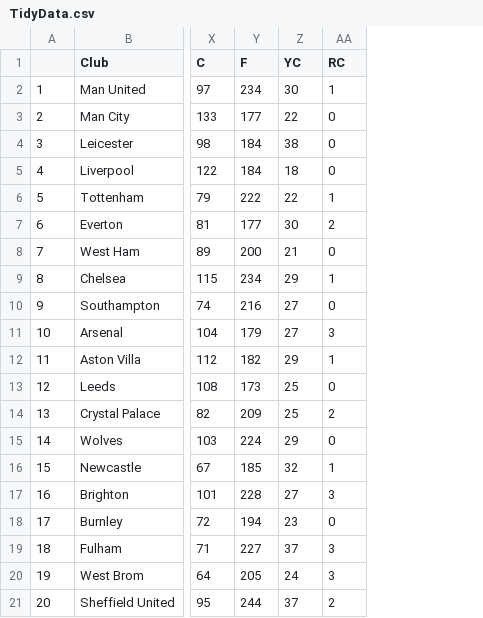
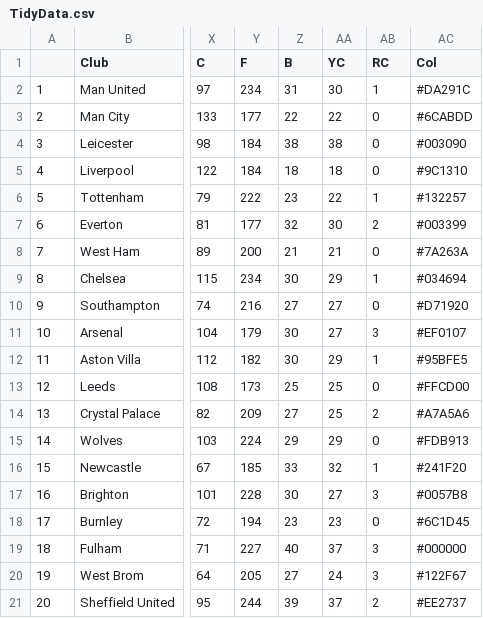
Before and after one commit to rohanprad/Data-Science-Project, a CSV file: Dataset/TidyData.csv, drawn as a sheet; only a part is shown, gaps mark what is left out; the diff names each change by its address in the sheet, - before the commit and + after, or states it on an @@ line.

Commit message:
Updated Dataset (March 2021)

```diff
--- a/Dataset/TidyData.csv
+++ b/Dataset/TidyData.csv
+column Z (B), rows 2-21: 31 | 22 | 38 | 18 | 23 | 32 | 21 | 30 | 27 | 30 | 30 | 25 | 27 | 29 | 33 | 30 | 23 | 40 | 27 | 39
+column AC (Col), rows 2-21: #DA291C | #6CABDD | #003090 | #9C1310 | #132257 | #003399 | #7A263A | #034694 | #D71920 | #EF0107 | #95BFE5 | #FFCD00 | #A7A5A6 | #FDB913 | #241F20 | #0057B8 | #6C1D45 | #000000 | #122F67 | #EE2737
```
Also changed, not shown: 2 other files.
